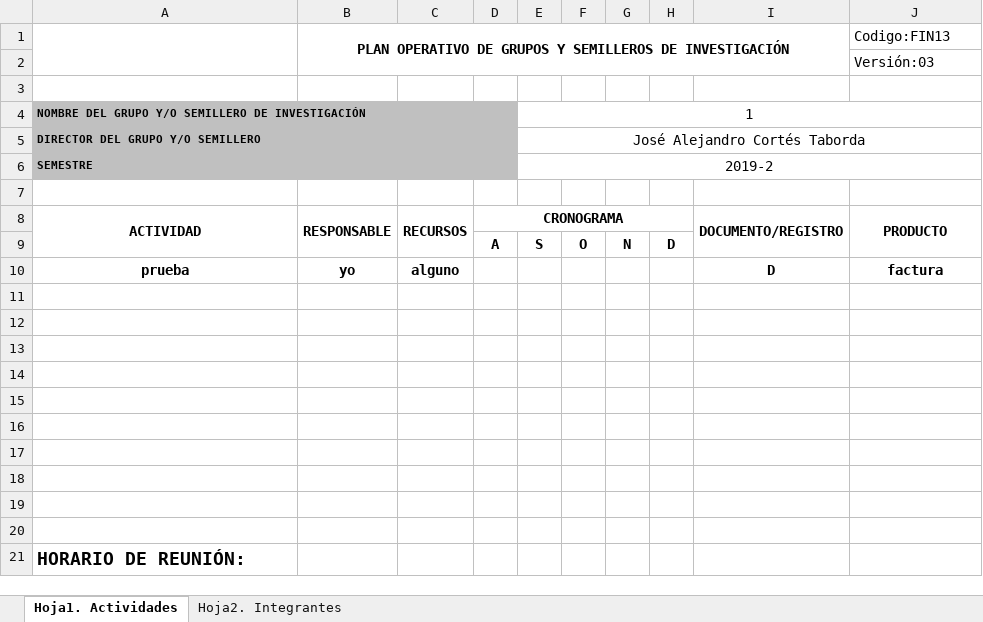
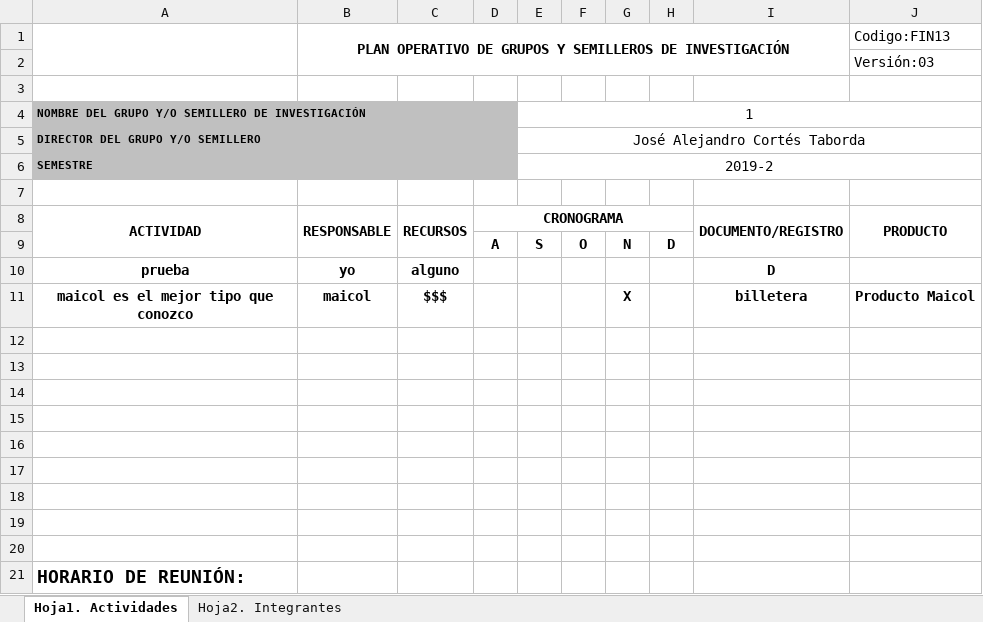
Before and after one commit to Blazotaker/semillero-back, an Excel workbook: public/FIN13Inicial.xlsx, sheet Hoja1. Actividades, drawn as a sheet; values as stored, in another font and other column widths than the file's, no borders; charts and pictures not drawn; the diff names each change by its address in the sheet, - before the commit and + after, or states it on an @@ line.

```diff
--- a/public/FIN13Inicial.xlsx (sheet Hoja1. Actividades)
+++ b/public/FIN13Inicial.xlsx (sheet Hoja1. Actividades)
-J10: factura
+J10: (empty)
-row 11: (empty)
+row 11: maicol es el mejor tipo que conozco | maicol | $$$ |  |  |  | X |  | billetera | Producto Maicol
```
Also changed, not shown: public/FIN13Final.xlsx, 4 other files.
